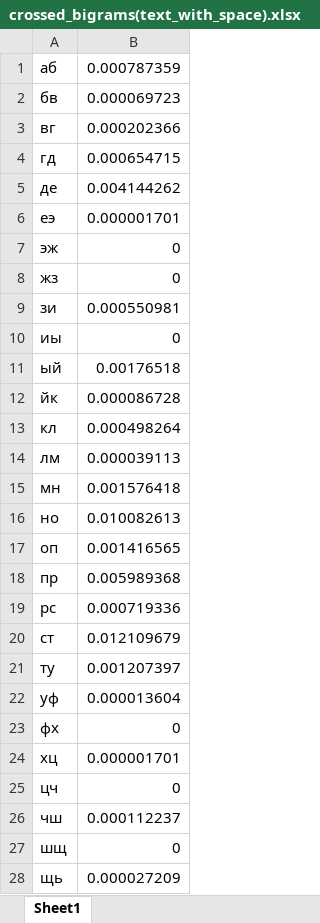
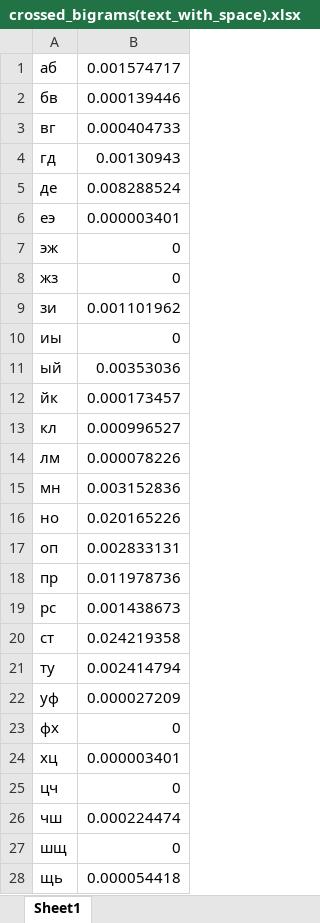
Before and after one commit to yeahloveninja/crypto-22-23, an Excel workbook: cp1/terpylo_dudchenko_fb-06_cp1/crossed_bigrams(text_with_space).xlsx, sheet Sheet1, drawn as a sheet; only a part is shown; values as stored, in another font and other column widths than the file's, no borders; the diff covers the shown part only; the diff names each change by its address in the sheet, - before the commit and + after, or states it on an @@ line.

```diff
--- a/cp1/terpylo_dudchenko_fb-06_cp1/crossed_bigrams(text_with_space).xlsx (sheet Sheet1)
+++ b/cp1/terpylo_dudchenko_fb-06_cp1/crossed_bigrams(text_with_space).xlsx (sheet Sheet1)
-B1: 0.000787359
+B1: 0.001574717
-B2: 0.000069723
+B2: 0.000139446
-B3: 0.000202366
+B3: 0.000404733
-B4: 0.000654715
+B4: 0.00130943
-B5: 0.004144262
+B5: 0.008288524
-B6: 0.000001701
+B6: 0.000003401
-B9: 0.000550981
+B9: 0.001101962
-B11: 0.00176518
+B11: 0.00353036
-B12: 0.000086728
+B12: 0.000173457
-B13: 0.000498264
+B13: 0.000996527
-B14: 0.000039113
+B14: 0.000078226
-B15: 0.001576418
+B15: 0.003152836
-B16: 0.010082613
+B16: 0.020165226
-B17: 0.001416565
+B17: 0.002833131
-B18: 0.005989368
+B18: 0.011978736
-B19: 0.000719336
+B19: 0.001438673
-B20: 0.012109679
+B20: 0.024219358
-B21: 0.001207397
+B21: 0.002414794
-B22: 0.000013604
+B22: 0.000027209
-B24: 0.000001701
+B24: 0.000003401
-B26: 0.000112237
+B26: 0.000224474
-B28: 0.000027209
+B28: 0.000054418
```
Also changed, not shown: 2 edited cells elsewhere in this sheet, cp1/terpylo_dudchenko_fb-06_cp1/bigrams(text_with_space).xlsx, cp1/terpylo_dudchenko_fb-06_cp1/bigrams(text_without_space).xlsx, 7 other files.
